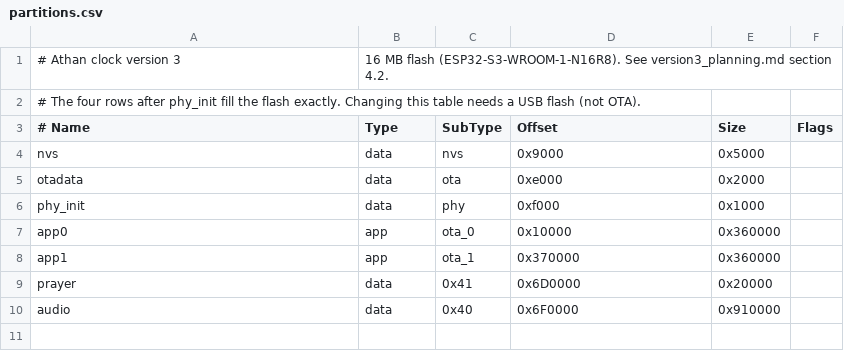
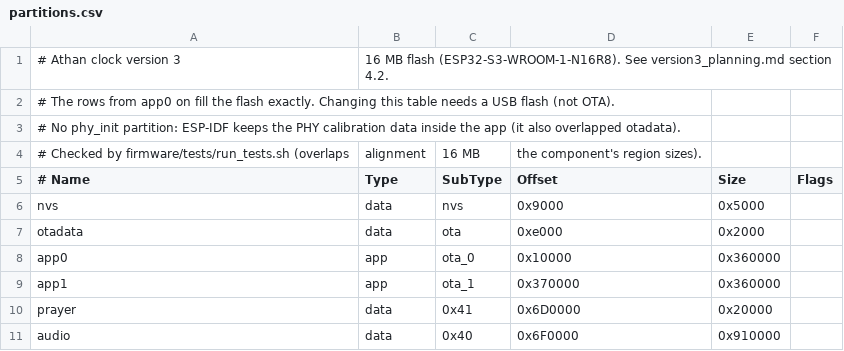
Before and after one commit to et7ad/esp32_athan, a CSV file: firmware/partitions.csv, drawn as a sheet.

```diff
--- a/firmware/partitions.csv
+++ b/firmware/partitions.csv
@@ -1,3 +1,5 @@
 # Athan clock version 3, 16 MB flash (ESP32-S3-WROOM-1-N16R8). See version3_planning.md section 4.2.
-# The four rows after phy_init fill the flash exactly. Changing this table needs a USB flash (not OTA).
+# The rows from app0 on fill the flash exactly. Changing this table needs a USB flash (not OTA).
+# No phy_init partition: ESP-IDF keeps the PHY calibration data inside the app (it also overlapped otadata).
+# Checked by firmware/tests/run_tests.sh (overlaps, alignment, 16 MB, the component's region sizes).
 # Name,   Type, SubType, Offset,   Size,     Flags
@@ -5,3 +7,2 @@ nvs,      data, nvs,     0x9000,   0x5000,
 otadata,  data, ota,     0xe000,   0x2000,
-phy_init, data, phy,     0xf000,   0x1000,
 app0,     app,  ota_0,   0x10000,  0x360000,
```
Also changed, not shown: 16 other files.
